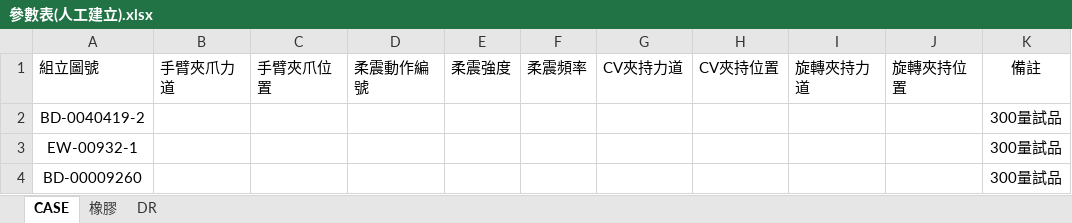
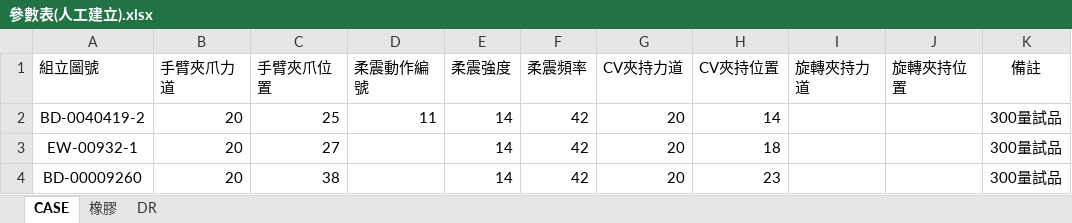
Before and after one commit to harry123180/DobotM1Project, an Excel workbook: 參數/參數表(人工建立).xlsx, sheet CASE, drawn as a sheet; values as stored, in another font and other column widths than the file's, no borders; the diff names each change by its address in the sheet, - before the commit and + after, or states it on an @@ line.

```diff
--- a/參數/參數表(人工建立).xlsx (sheet CASE)
+++ b/參數/參數表(人工建立).xlsx (sheet CASE)
-B2:B4 (手臂夾爪力道): (empty)
+B2:B4 (手臂夾爪力道): 20
-C2 (手臂夾爪位置): (empty)
+C2 (手臂夾爪位置): 25
-D2 (柔震動作編號): (empty)
+D2 (柔震動作編號): 11
-E2:E4 (柔震強度): (empty)
+E2:E4 (柔震強度): 14
-F2:F4 (柔震頻率): (empty)
+F2:F4 (柔震頻率): 42
-G2:G4 (CV夾持力道): (empty)
+G2:G4 (CV夾持力道): 20
-H2 (CV夾持位置): (empty)
+H2 (CV夾持位置): 14
-C3 (手臂夾爪位置): (empty)
+C3 (手臂夾爪位置): 27
-H3 (CV夾持位置): (empty)
+H3 (CV夾持位置): 18
-C4 (手臂夾爪位置): (empty)
+C4 (手臂夾爪位置): 38
-H4 (CV夾持位置): (empty)
+H4 (CV夾持位置): 23
```
Also changed, not shown: sheet 橡膠, sheet DR, 1 other file.
